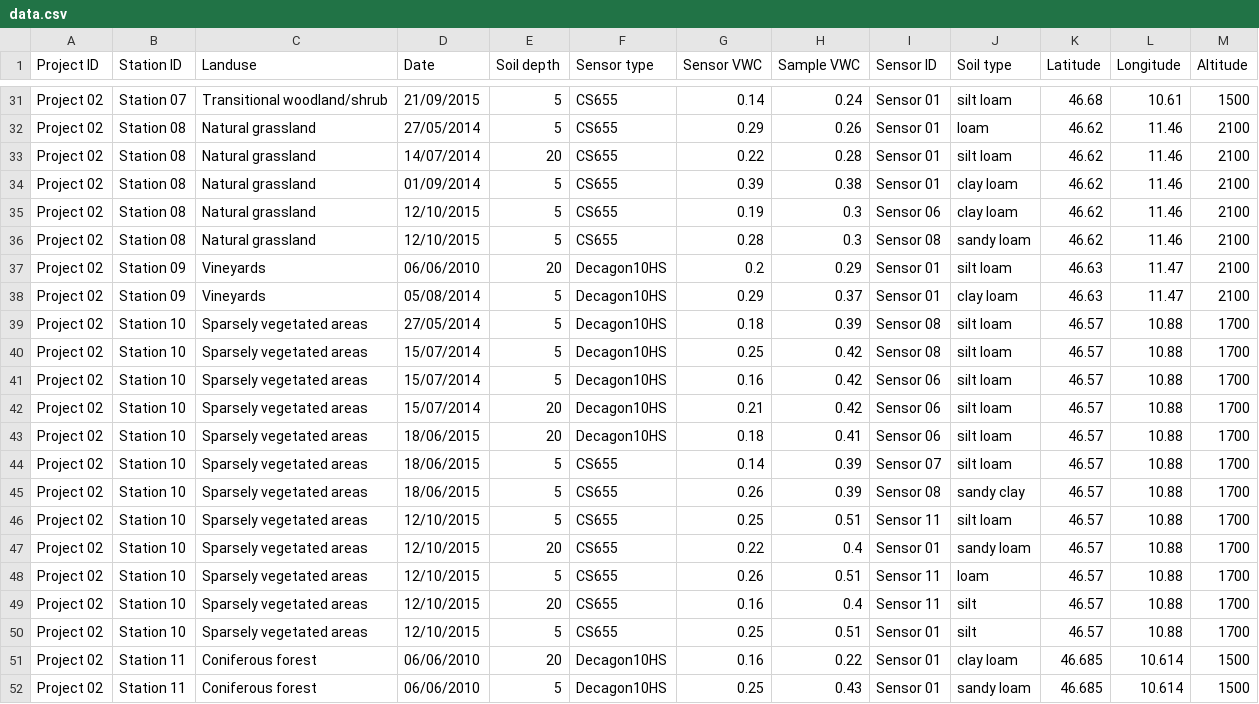
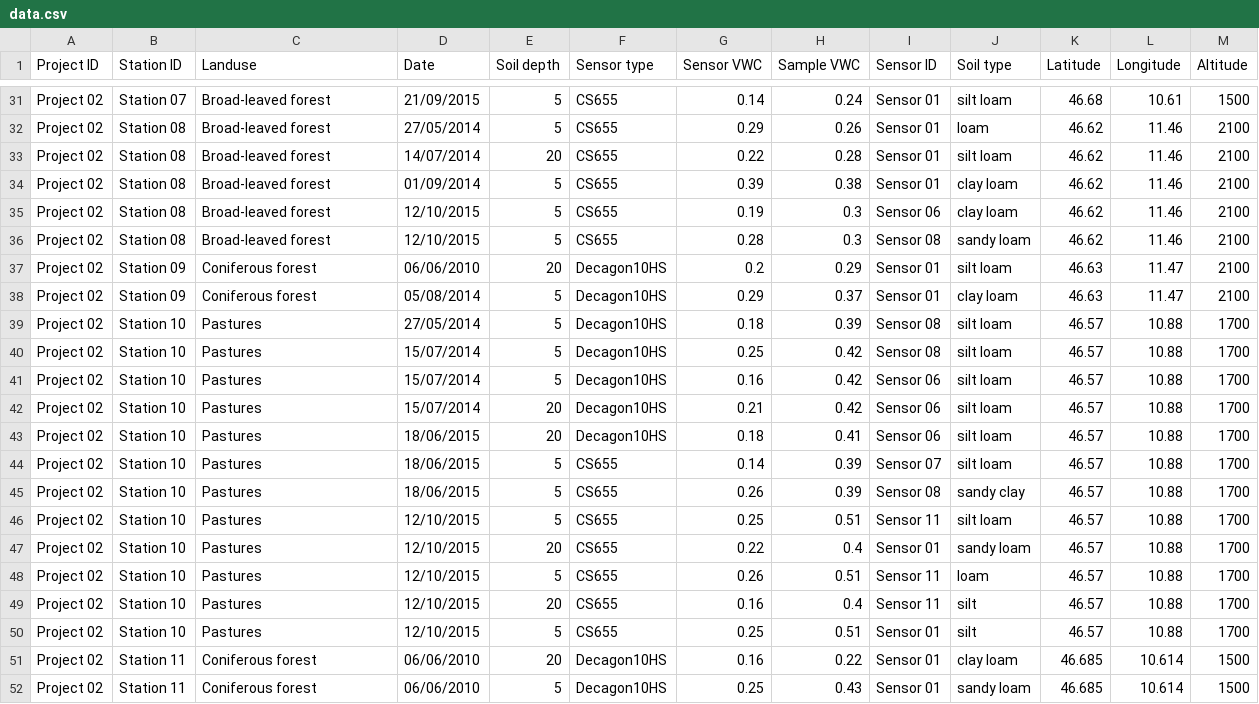
Before and after one commit to JBrenn/SWCalibrateR, a CSV file: data/data.csv, drawn as a sheet; only a part is shown, gaps mark what is left out; the diff covers the shown part only; the diff names each change by its address in the sheet, - before the commit and + after, or states it on an @@ line.

```diff
--- a/data/data.csv
+++ b/data/data.csv
-C31 (Landuse): Transitional woodland/shrub
+C31 (Landuse): Broad-leaved forest
-C32:C36 (Landuse): Natural grassland
+C32:C36 (Landuse): Broad-leaved forest
-C37:C38 (Landuse): Vineyards
+C37:C38 (Landuse): Coniferous forest
-C39:C50 (Landuse): Sparsely vegetated areas
+C39:C50 (Landuse): Pastures
```
Also changed, not shown: 69 edited cells elsewhere in this file, 3 other files.
